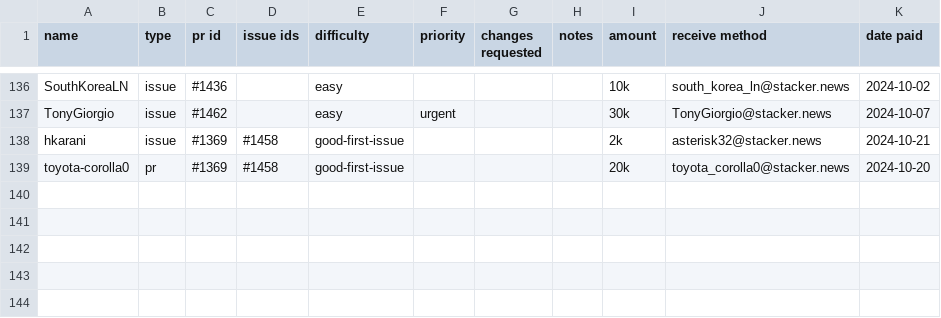
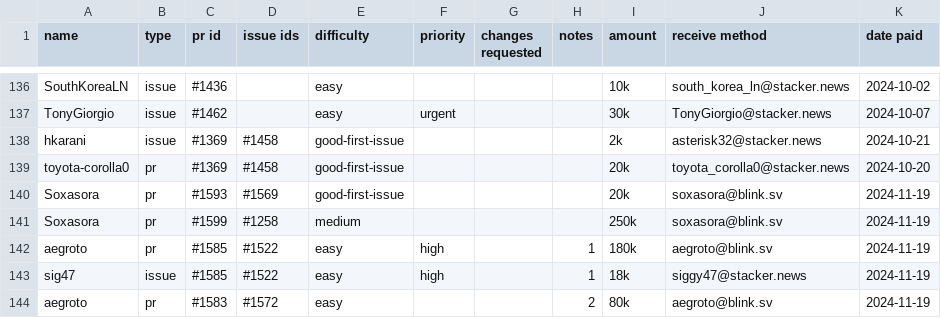
Before and after one commit to stashernews/stasher-news, a CSV file: awards.csv, drawn as a sheet; only a part is shown, gaps mark what is left out; the diff names each change by its address in the sheet, - before the commit and + after, or states it on an @@ line.

Commit message:
Update awards.csv

```diff
--- a/awards.csv
+++ b/awards.csv
+row 140: Soxasora | pr | #1593 | #1569 | good-first-issue |  |  |  | 20k | soxasora@blink.sv | 2024-11-19
+row 141: Soxasora | pr | #1599 | #1258 | medium |  |  |  | 250k | soxasora@blink.sv | 2024-11-19
+row 142: aegroto | pr | #1585 | #1522 | easy | high |  | 1 | 180k | aegroto@blink.sv | 2024-11-19
+row 143: sig47 | issue | #1585 | #1522 | easy | high |  | 1 | 18k | siggy47@stacker.news | 2024-11-19
+row 144: aegroto | pr | #1583 | #1572 | easy |  |  | 2 | 80k | aegroto@blink.sv | 2024-11-19
```
